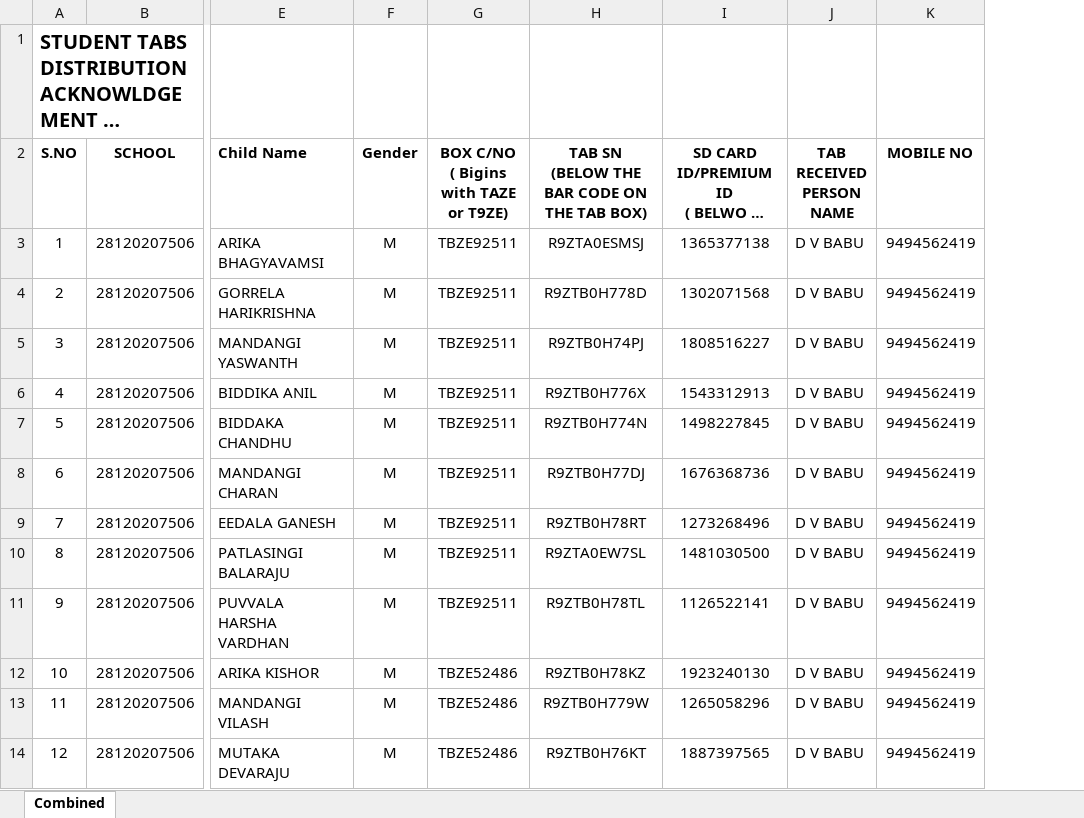
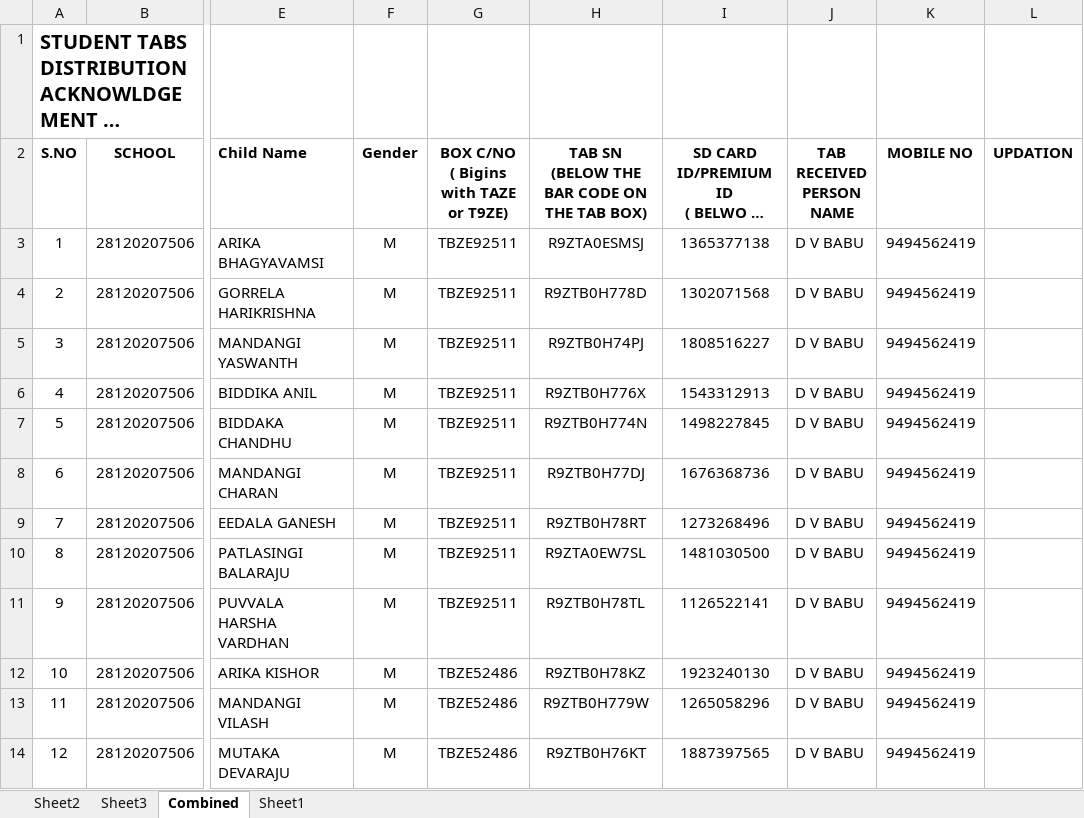
Before and after one commit to v9itsolutions/docs, an Excel workbook: BYJUS/G L PURAM - STUDENTS TABS DATA.xlsx, sheet Combined, drawn as a sheet; only a part is shown, gaps mark what is left out; long unchanged cells end in …; values as stored, in another font and other column widths than the file's, no borders; the diff names each change by its address in the sheet, - before the commit and + after, or states it on an @@ line.

```diff
--- a/BYJUS/G L PURAM - STUDENTS TABS DATA.xlsx (sheet Combined)
+++ b/BYJUS/G L PURAM - STUDENTS TABS DATA.xlsx (sheet Combined)
+sheet tab: Sheet2
+sheet tab: Sheet3
+sheet tab: Sheet1
+column L (UPDATION), empty
```
Also changed, not shown: CR DATA/G L PURAM - CR DATA.xlsx, IMMS/DEC-2022 AYAH BILL/DEC-2022 AYAH HONORARIUM BILL.xlsx, 12 other files.
